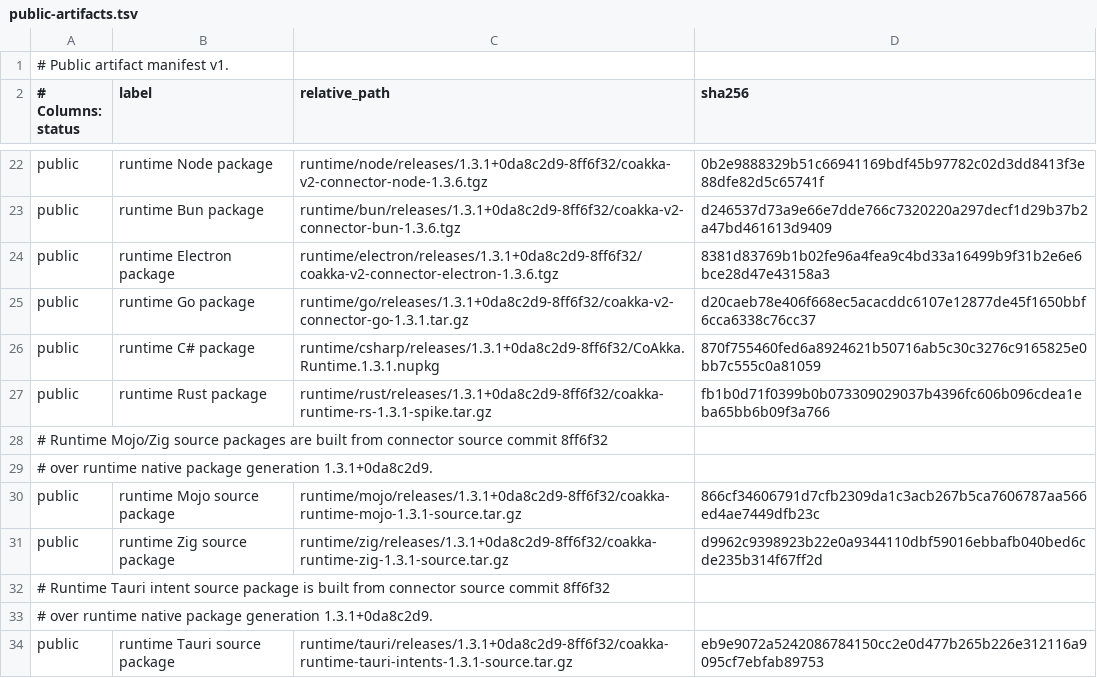
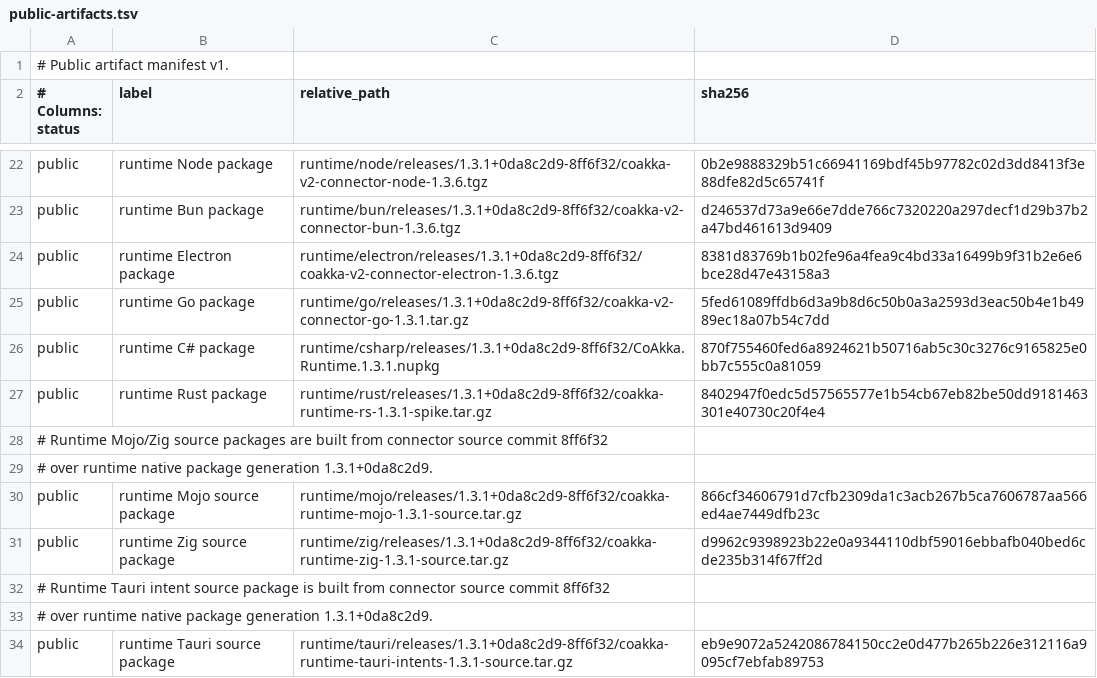
Before and after one commit to phuong-tran/coakka-publish, a TSV file: artifacts/public-artifacts.tsv, drawn as a sheet; only a part is shown, gaps mark what is left out.

```diff
--- a/artifacts/public-artifacts.tsv
+++ b/artifacts/public-artifacts.tsv
@@ -24,5 +24,5 @@ public	runtime Bun package	runtime/bun/releases/1.3.1+0da8c2d9-8ff6f32/coakka-v2
 public	runtime Electron package	runtime/electron/releases/1.3.1+0da8c2d9-8ff6f32/coakka-v2-connector-electron-1.3.6.tgz	8381d83769b1b02fe96a4fea9c4bd33a16499b9f31b2e6e6bce28d47e43158a3
-public	runtime Go package	runtime/go/releases/1.3.1+0da8c2d9-8ff6f32/coakka-v2-connector-go-1.3.1.tar.gz	d20caeb78e406f668ec5acacddc6107e12877de45f1650bbf6cca6338c76cc37
+public	runtime Go package	runtime/go/releases/1.3.1+0da8c2d9-8ff6f32/coakka-v2-connector-go-1.3.1.tar.gz	5fed61089ffdb6d3a9b8d6c50b0a3a2593d3eac50b4e1b4989ec18a07b54c7dd
 public	runtime C# package	runtime/csharp/releases/1.3.1+0da8c2d9-8ff6f32/CoAkka.Runtime.1.3.1.nupkg	870f755460fed6a8924621b50716ab5c30c3276c9165825e0bb7c555c0a81059
-public	runtime Rust package	runtime/rust/releases/1.3.1+0da8c2d9-8ff6f32/coakka-runtime-rs-1.3.1-spike.tar.gz	fb1b0d71f0399b0b073309029037b4396fc606b096cdea1eba65bb6b09f3a766
+public	runtime Rust package	runtime/rust/releases/1.3.1+0da8c2d9-8ff6f32/coakka-runtime-rs-1.3.1-spike.tar.gz	8402947f0edc5d57565577e1b54cb67eb82be50dd9181463301e40730c20f4e4
 # Runtime Mojo/Zig source packages are built from connector source commit 8ff6f32
```
Also changed, not shown: 8 other files.
